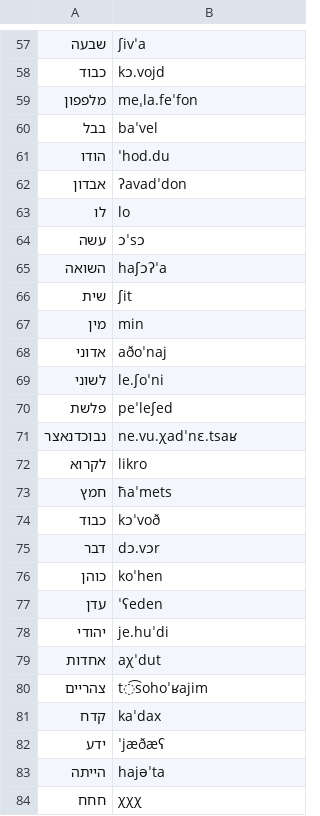
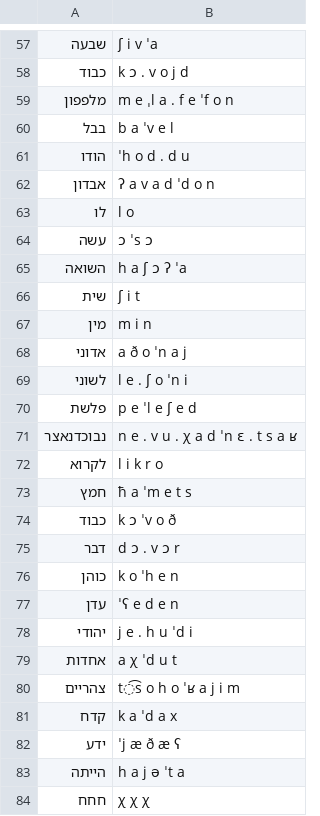
Before and after one commit to ethch18/2020, a TSV file: task1/loanwords-data-cleaned/dev/heb_dev.tsv, drawn as a sheet; only a part is shown, gaps mark what is left out; the diff covers the shown part only.

```diff
--- a/task1/loanwords-data-cleaned/dev/heb_dev.tsv
+++ b/task1/loanwords-data-cleaned/dev/heb_dev.tsv
@@ -57,28 +57,28 @@
-שבעה	ʃivˈa
-כבוד	kɔ.vojd
-מלפפון	meˌla.feˈfon
-בבל	baˈvel
-הודו	ˈhod.du
-אבדון	ʔavadˈdon
-לו	lo
-עשה	ɔˈsɔ
-השואה	haʃɔʔˈa
-שית	ʃit
-מין	min
-אדוני	aðoˈnaj
-לשוני	le.ʃoˈni
-פלשת	peˈleʃed
-נבוכדנאצר	ne.vu.χadˈnɛ.tsaʁ
-לקרוא	likro
-חמץ	ħaˈmets
-כבוד	kɔˈvoð
-דבר	dɔ.vɔr
-כוהן	koˈhen
-עדן	ˈʕeden
-יהודי	je.huˈdi
-אחדות	aχˈdut
-צהריים	t͡sohoˈʁajim
-קדח	kaˈdax
-ידע	ˈjæðæʕ
-הייתה	hajəˈta
-חחח	χχχ
+שבעה	ʃ i v ˈa
+כבוד	k ɔ . v o j d
+מלפפון	m e ˌl a . f e ˈf o n
+בבל	b a ˈv e l
+הודו	ˈh o d . d u
+אבדון	ʔ a v a d ˈd o n
+לו	l o
+עשה	ɔ ˈs ɔ
+השואה	h a ʃ ɔ ʔ ˈa
+שית	ʃ i t
+מין	m i n
+אדוני	a ð o ˈn a j
+לשוני	l e . ʃ o ˈn i
+פלשת	p e ˈl e ʃ e d
+נבוכדנאצר	n e . v u . χ a d ˈn ɛ . t s a ʁ
+לקרוא	l i k r o
+חמץ	ħ a ˈm e t s
+כבוד	k ɔ ˈv o ð
+דבר	d ɔ . v ɔ r
+כוהן	k o ˈh e n
+עדן	ˈʕ e d e n
+יהודי	j e . h u ˈd i
+אחדות	a χ ˈd u t
+צהריים	t͡s o h o ˈʁ a j i m
+קדח	k a ˈd a x
+ידע	ˈj æ ð æ ʕ
+הייתה	h a j ə ˈt a
+חחח	χ χ χ
```
Also changed, not shown: 120 edited cells elsewhere in this file, task1/loanwords-data-cleaned/dev/ara_dev.tsv, task1/loanwords-data-cleaned/train/heb_train.tsv, 13 other files.
